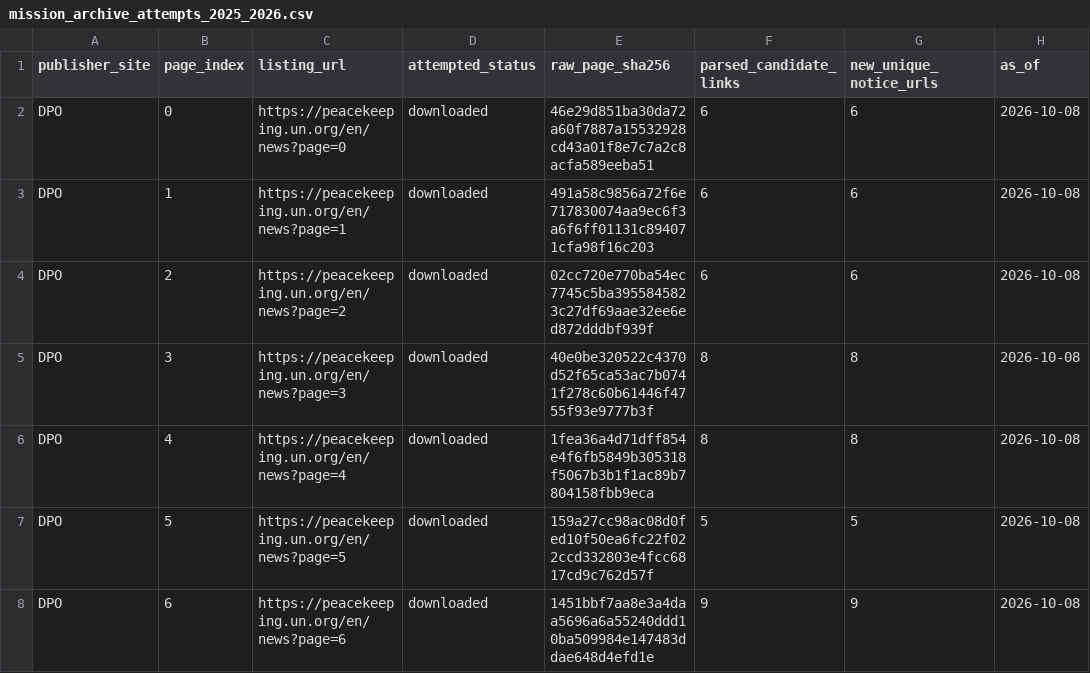
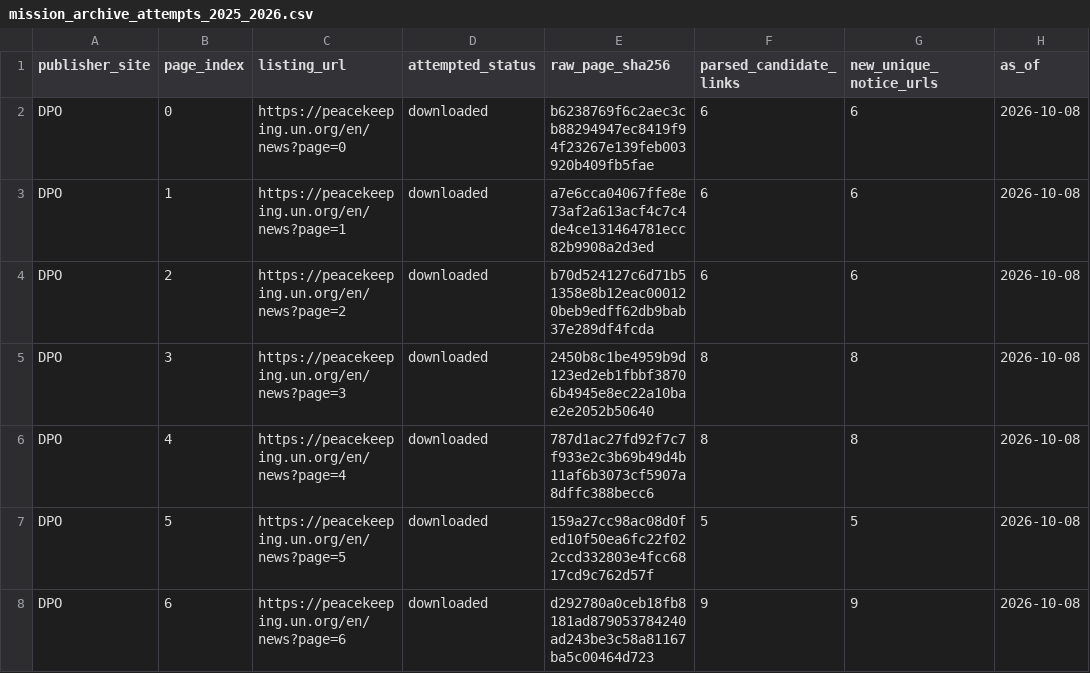
Before and after one commit to LystadJS/UN-Peace-Operations-Efficiency, a CSV file: data/mission_archive_attempts_2025_2026.csv, drawn as a sheet; only a part is shown; the diff covers the shown part only; the diff names each change by its address in the sheet, - before the commit and + after, or states it on an @@ line.

```diff
--- a/data/mission_archive_attempts_2025_2026.csv
+++ b/data/mission_archive_attempts_2025_2026.csv
-E2 (raw_page_sha256): 46e29d851ba30da72a60f7887a15532928cd43a01f8e7c7a2c8acfa589eeba51
+E2 (raw_page_sha256): b6238769f6c2aec3cb88294947ec8419f94f23267e139feb003920b409fb5fae
-E3 (raw_page_sha256): 491a58c9856a72f6e717830074aa9ec6f3a6f6ff01131c894071cfa98f16c203
+E3 (raw_page_sha256): a7e6cca04067ffe8e73af2a613acf4c7c4de4ce131464781ecc82b9908a2d3ed
-E4 (raw_page_sha256): 02cc720e770ba54ec7745c5ba3955845823c27df69aae32ee6ed872dddbf939f
+E4 (raw_page_sha256): b70d524127c6d71b51358e8b12eac000120beb9edff62db9bab37e289df4fcda
-E5 (raw_page_sha256): 40e0be320522c4370d52f65ca53ac7b0741f278c60b61446f4755f93e9777b3f
+E5 (raw_page_sha256): 2450b8c1be4959b9d123ed2eb1fbbf38706b4945e8ec22a10bae2e2052b50640
-E6 (raw_page_sha256): 1fea36a4d71dff854e4f6fb5849b305318f5067b3b1f1ac89b7804158fbb9eca
+E6 (raw_page_sha256): 787d1ac27fd92f7c7f933e2c3b69b49d4b11af6b3073cf5907a8dffc388becc6
-E8 (raw_page_sha256): 1451bbf7aa8e3a4daa5696a6a55240ddd10ba509984e147483ddae648d4efd1e
+E8 (raw_page_sha256): d292780a0ceb18fb8181ad879053784240ad243be3c58a81167ba5c00464d723
```
Also changed, not shown: 48 edited cells elsewhere in this file, data/mission_archive_coverage_2025_2026.csv, data/mission_archive_notice_metadata_2025_2026.csv, 2 other files.
